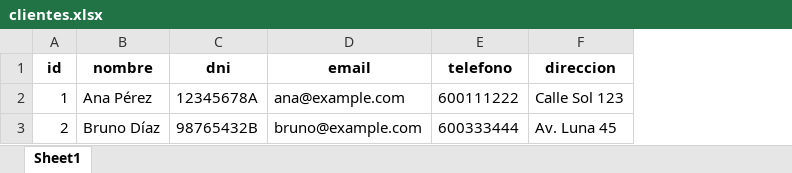
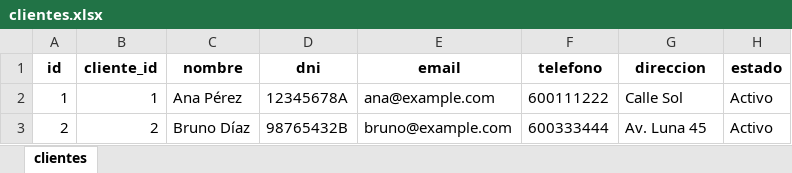
Before and after one commit to MatiasCiafardini/Gussoni_motos, an Excel workbook: data/clientes.xlsx, sheet clientes, drawn as a sheet; values as stored, in another font and other column widths than the file's, no borders; addresses are those after the commit; the diff names each change by its address in the sheet, - before the commit and + after, or states it on an @@ line.

```diff
--- a/data/clientes.xlsx (sheet clientes)
+++ b/data/clientes.xlsx (sheet clientes)
-sheet tab: Sheet1
+sheet tab: clientes
+column B (cliente_id), rows 2-3: 1 | 2
+column H (estado), rows 2-3: Activo | Activo
-G2 (direccion): Calle Sol 123
+G2 (direccion): Calle Sol
```
Also changed, not shown: 5 other files.
